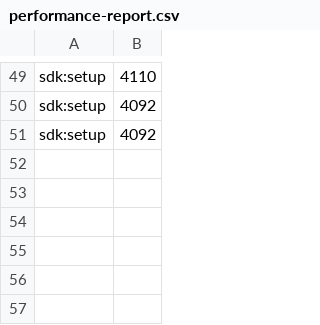
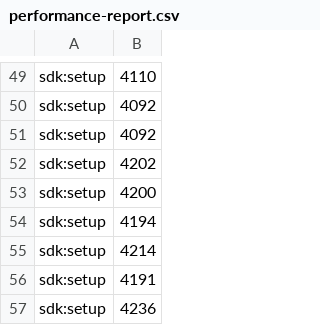
Before and after one commit to michael-griffiths-2i/eCommerceProject, a CSV file: performance-report.csv, drawn as a sheet; only a part is shown, gaps mark what is left out; the diff names each change by its address in the sheet, - before the commit and + after, or states it on an @@ line.

```diff
--- a/performance-report.csv
+++ b/performance-report.csv
+row 52: sdk:setup | 4202
+row 53: sdk:setup | 4200
+row 54: sdk:setup | 4194
+row 55: sdk:setup | 4214
+row 56: sdk:setup | 4191
+row 57: sdk:setup | 4236
```
Also changed, not shown: 2 other files.
